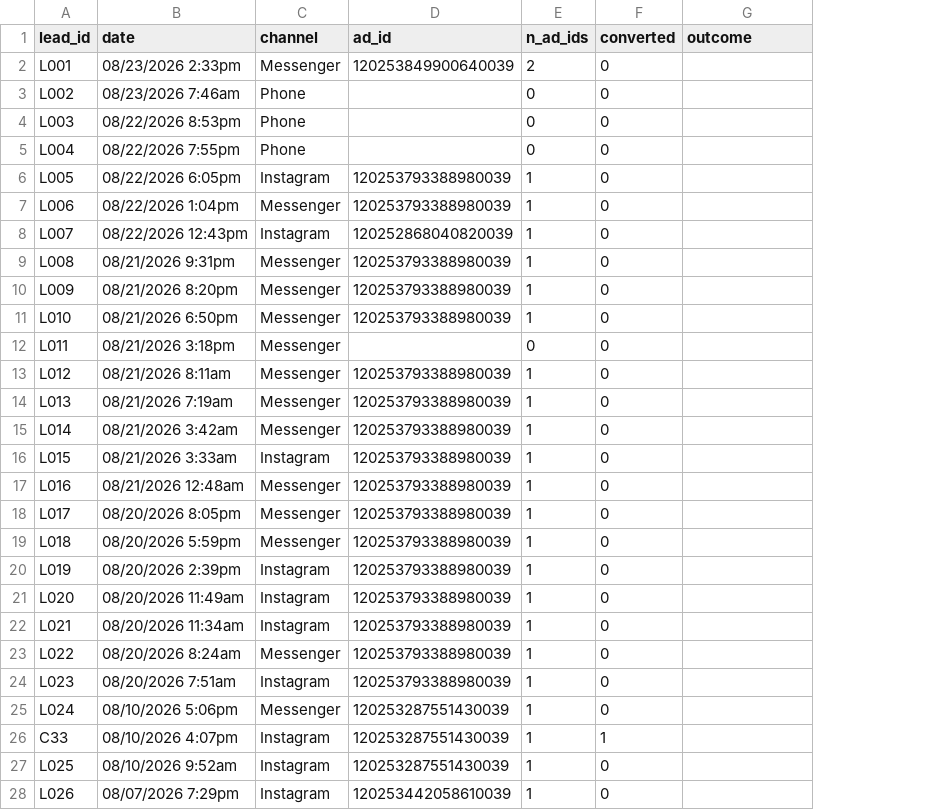
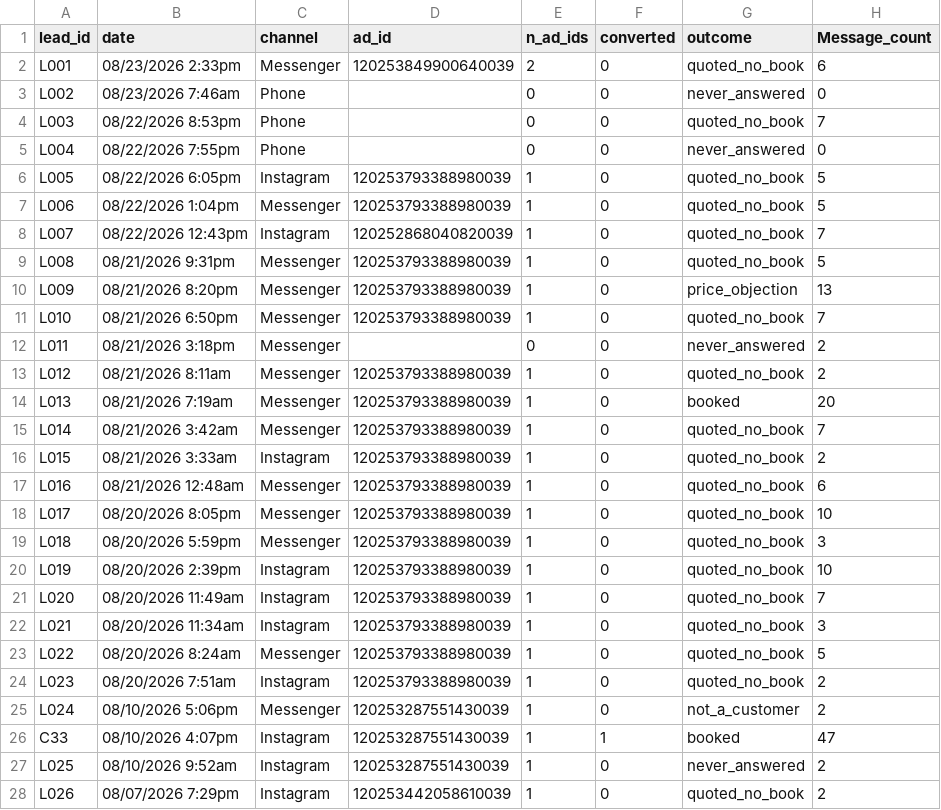
Before and after one commit to castanedaisaac786-byte/inland-analytics, a CSV file: data/leads_anonymized.csv, drawn as a sheet; only a part is shown; the diff covers the shown part only; the diff names each change by its address in the sheet, - before the commit and + after, or states it on an @@ line.

```diff
--- a/data/leads_anonymized.csv
+++ b/data/leads_anonymized.csv
+column H (Message_count), rows 2-28: 6 | 0 | 7 | 0 | 5 | 5 | 7 | 5 | 13 | 7 | 2 | 2 | 20 | 7 | 2 | 6 | 10 | 3 | 10 | 7 | 3 | 5 | 2 | 2 | 47 | 2 | 2
-G2 (outcome): (empty)
+G2 (outcome): quoted_no_book
-G3 (outcome): (empty)
+G3 (outcome): never_answered
-G4 (outcome): (empty)
+G4 (outcome): quoted_no_book
-G5 (outcome): (empty)
+G5 (outcome): never_answered
-G6:G9 (outcome): (empty)
+G6:G9 (outcome): quoted_no_book
-G10 (outcome): (empty)
+G10 (outcome): price_objection
-G11 (outcome): (empty)
+G11 (outcome): quoted_no_book
-G12 (outcome): (empty)
+G12 (outcome): never_answered
-G13 (outcome): (empty)
+G13 (outcome): quoted_no_book
-G14 (outcome): (empty)
+G14 (outcome): booked
-G15:G24 (outcome): (empty)
+G15:G24 (outcome): quoted_no_book
-G25 (outcome): (empty)
+G25 (outcome): not_a_customer
-G26 (outcome): (empty)
+G26 (outcome): booked
-G27 (outcome): (empty)
+G27 (outcome): never_answered
-G28 (outcome): (empty)
+G28 (outcome): quoted_no_book
```
Also changed, not shown: 89 edited cells elsewhere in this file, 2 other files.
